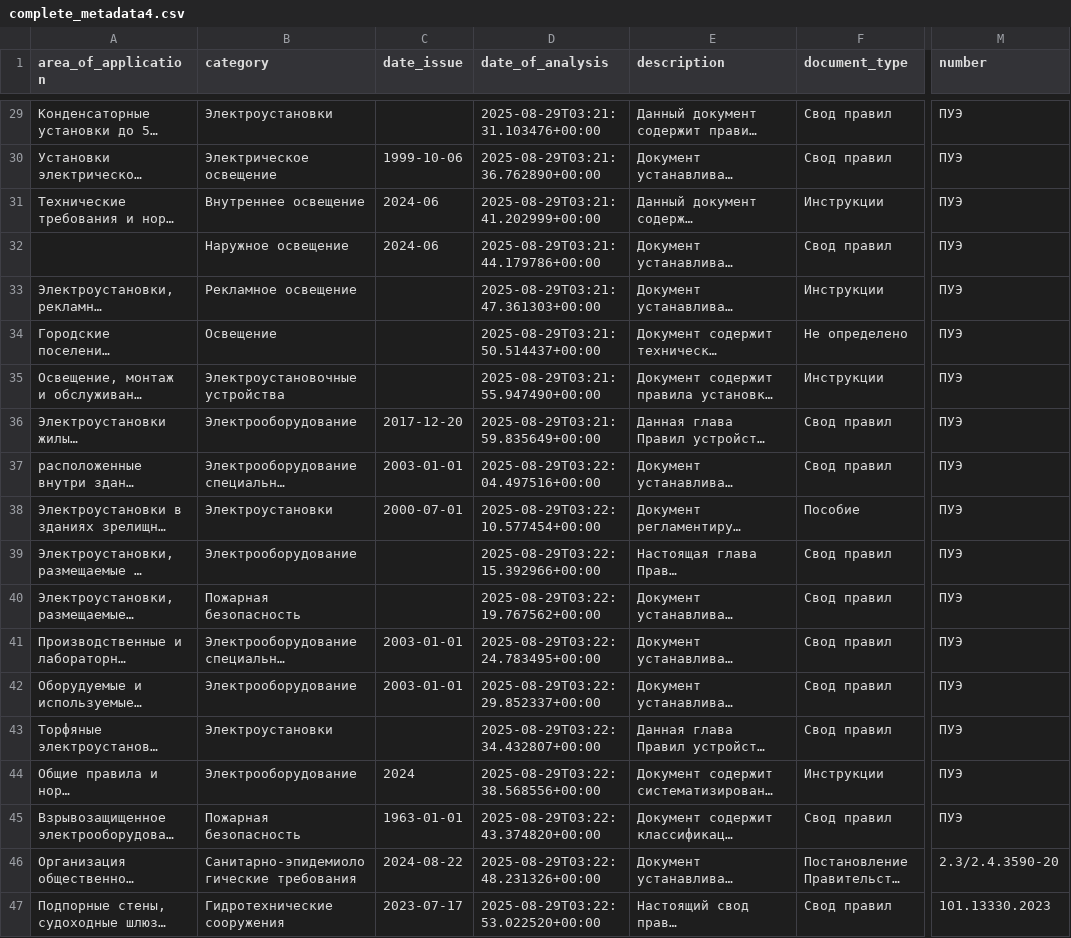
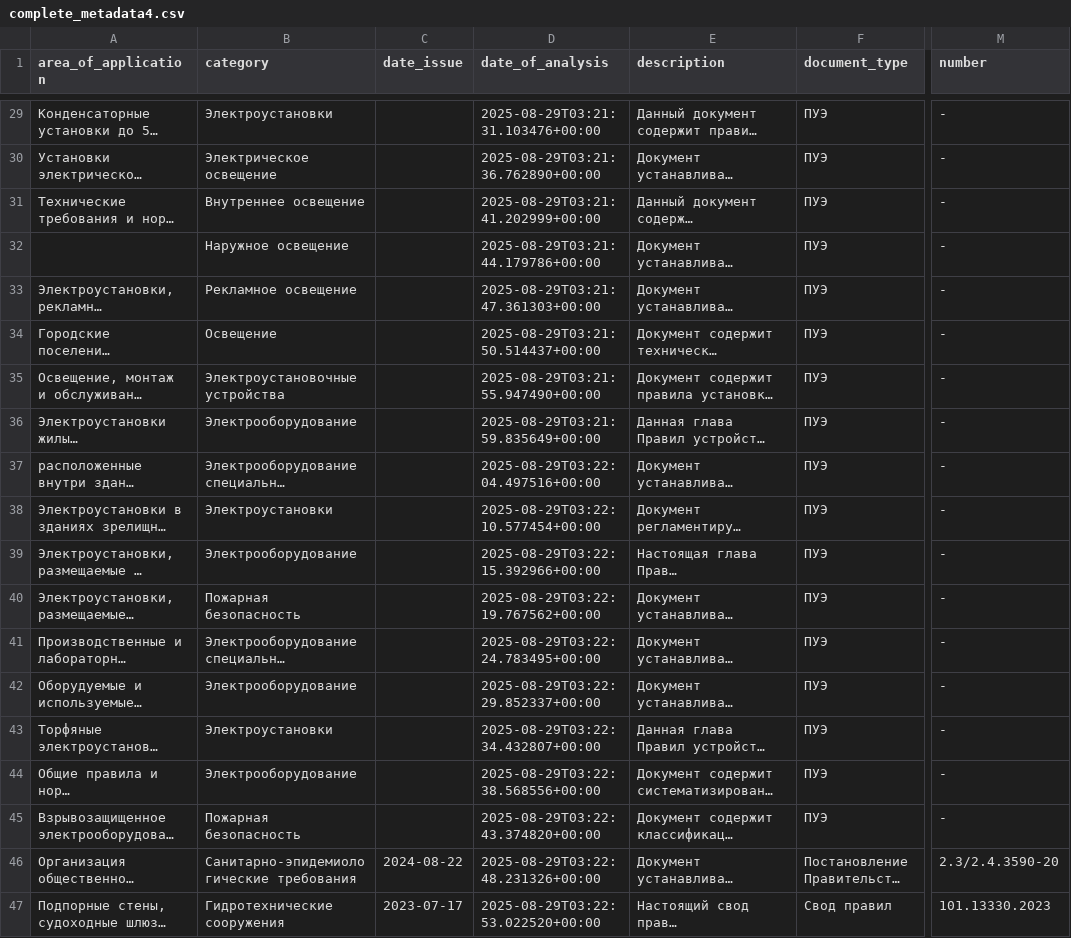
Before and after one commit to Akumsk/pdflyx.github.io, a CSV file: standards/complete_metadata4.csv, drawn as a sheet; only a part is shown, gaps mark what is left out; long unchanged cells end in …; the diff covers the shown part only; the diff names each change by its address in the sheet, - before the commit and + after, or states it on an @@ line.

```diff
--- a/standards/complete_metadata4.csv
+++ b/standards/complete_metadata4.csv
-F29:F30 (document_type): Свод правил
+F29:F30 (document_type): ПУЭ
-M29:M45 (number): ПУЭ
+M29:M45 (number): -
-C30 (date_issue): 1999-10-06
+C30 (date_issue): (empty)
-C31:C32 (date_issue): 2024-06
+C31:C32 (date_issue): (empty)
-F31 (document_type): Инструкции
+F31 (document_type): ПУЭ
-F32 (document_type): Свод правил
+F32 (document_type): ПУЭ
-F33 (document_type): Инструкции
+F33 (document_type): ПУЭ
-F34 (document_type): Не определено
+F34 (document_type): ПУЭ
-F35 (document_type): Инструкции
+F35 (document_type): ПУЭ
-C36 (date_issue): 2017-12-20
+C36 (date_issue): (empty)
-F36:F37 (document_type): Свод правил
+F36:F37 (document_type): ПУЭ
-C37 (date_issue): 2003-01-01
+C37 (date_issue): (empty)
-C38 (date_issue): 2000-07-01
+C38 (date_issue): (empty)
-F38 (document_type): Пособие
+F38 (document_type): ПУЭ
-F39:F43 (document_type): Свод правил
+F39:F43 (document_type): ПУЭ
-C41:C42 (date_issue): 2003-01-01
+C41:C42 (date_issue): (empty)
-C44 (date_issue): 2024
+C44 (date_issue): (empty)
-F44 (document_type): Инструкции
+F44 (document_type): ПУЭ
-C45 (date_issue): 1963-01-01
+C45 (date_issue): (empty)
-F45 (document_type): Свод правил
+F45 (document_type): ПУЭ
```
Also changed, not shown: 73 edited cells elsewhere in this file.
